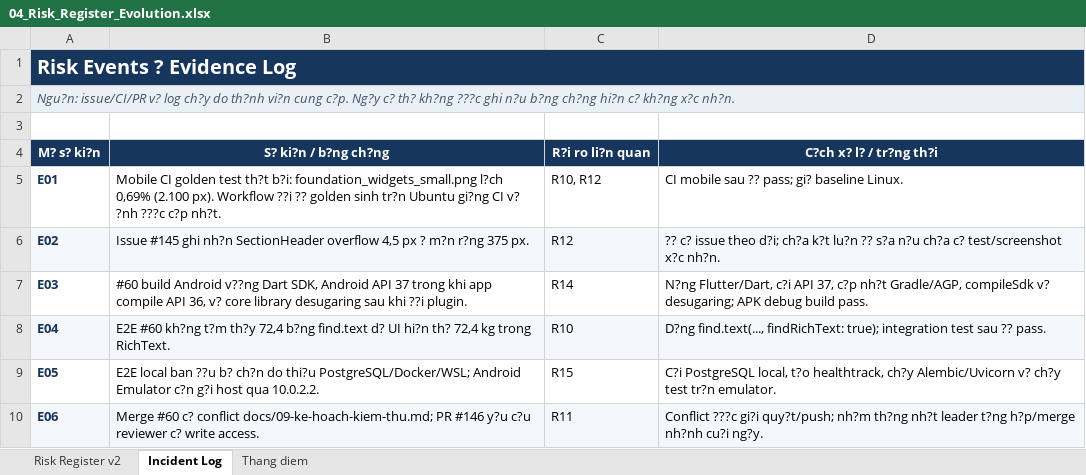
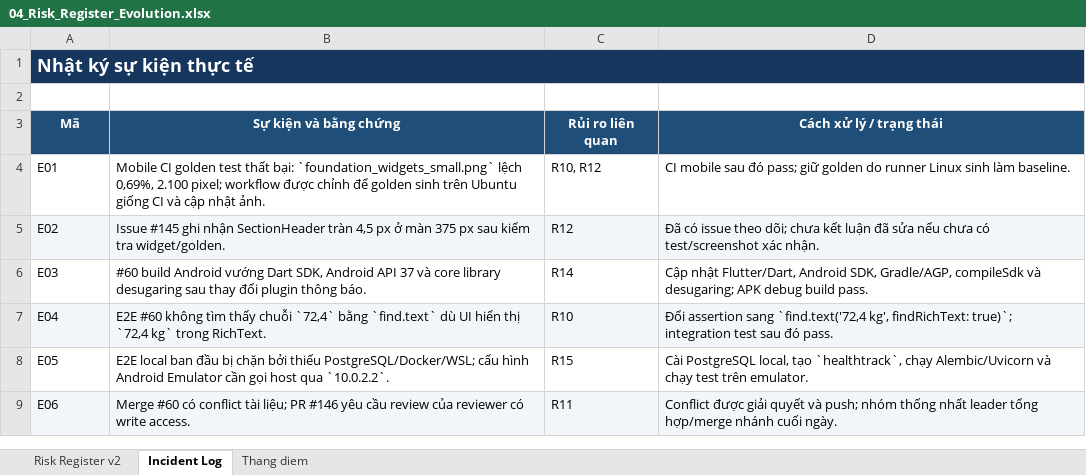
Before and after one commit to duydat555/healthtrack, an Excel workbook: docs/04_Risk_Register_Evolution.xlsx, sheet Incident Log, drawn as a sheet; values as stored, in another font and other column widths than the file's, no borders; removed rows and columns are numbered as before the commit, all else as after; the diff names each change by its address in the sheet, - before the commit and + after, or states it on an @@ line.

Commit message:
fix(docs): preserve Vietnamese text in risk workbook

```diff
--- a/docs/04_Risk_Register_Evolution.xlsx (sheet Incident Log)
+++ b/docs/04_Risk_Register_Evolution.xlsx (sheet Incident Log)
-A1: Risk Events ? Evidence Log
+A1: Nhật ký sự kiện thực tế
@@ A1 text size: smaller @@
-B1:D1 fill: none
+B1:D1 fill: #17365D
-row 2: Ngu?n: issue/CI/PR v? log ch?y do th?nh vi?n cung c?p. Ng?y c? th? kh?ng ???c ghi n?u b?ng ch?ng hi?n c? kh?ng x?c nh?n.
-row 4: M? s? ki?n | S? ki?n / b?ng ch?ng | R?i ro li?n quan | C?ch x? l? / tr?ng th?i
+row 3: Mã | Sự kiện và bằng chứng | Rủi ro liên quan | Cách xử lý / trạng thái
@@ A4:A9 bold: on → off, text colour: #17365D → black @@
-B4: …golden test th?t b?i: foundation_widgets_small.png l?ch 0,69% (2.100 px). Workflow ??i ?? golden sinh tr?n Ubuntu gi?ng CI v? ?nh ???c c?p nh?t.
+B4: …golden test thất bại: `foundation_widgets_small.png` lệch 0,69%, 2.100 pixel; workflow được chỉnh để golden sinh trên Ubuntu giống CI và cập nhật ảnh.
-D4: …mobile sau ?? pass; gi? baseline Linux.
+D4: …mobile sau đó pass; giữ golden do runner Linux sinh làm baseline.
-B5: …#145 ghi nh?n SectionHeader overflow 4,5 px ? m?n r?ng 375 px.
+B5: …#145 ghi nhận SectionHeader tràn 4,5 px ở màn 375 px sau kiểm tra widget/golden.
-D5: ?? c? issue theo d?i; ch?a k?t lu?n ?? s?a n?u ch?a c? test/screenshot x?c nh?n.
+D5: Đã có issue theo dõi; chưa kết luận đã sửa nếu chưa có test/screenshot xác nhận.
-B6: …build Android v??ng Dart SDK, Android API 37 trong khi app compile API 36, v? core library desugaring sau khi ??i plugin.
+B6: …build Android vướng Dart SDK, Android API 37 và core library desugaring sau thay đổi plugin thông báo.
-D6: N?ng Flutter/Dart, c?i API 37, c?p nh?t Gradle/AGP, compileSdk v? desugaring; APK…
+D6: Cập nhật Flutter/Dart, Android SDK, Gradle/AGP, compileSdk và desugaring; APK…
-B7: E2E #60 kh?ng t?m th?y 72,4 b?ng find.text d? UI hi?n th? 72,4 kg trong RichText.
+B7: E2E #60 không tìm thấy chuỗi `72,4` bằng `find.text` dù UI hiển thị `72,4 kg` trong RichText.
-D7: D?ng find.text(..., findRichText: true); integration test sau ?? pass.
+D7: Đổi assertion sang `find.text('72,4 kg', findRichText: true)`; integration test sau đó pass.
-B8: …local ban ??u b? ch?n do thi?u PostgreSQL/Docker/WSL; Android Emulator c?n g?i host qua 10.0.2.2.
+B8: …local ban đầu bị chặn bởi thiếu PostgreSQL/Docker/WSL; cấu hình Android Emulator cần gọi host qua `10.0.2.2`.
-D8: C?i PostgreSQL local, t?o healthtrack, ch?y Alembic/Uvicorn v? ch?y test tr?n emulator.
+D8: Cài PostgreSQL local, tạo `healthtrack`, chạy Alembic/Uvicorn và chạy test trên emulator.
-B9: Merge #60 c? conflict docs/09-ke-hoach-kiem-thu.md; PR #146 y?u c?u reviewer c? write access.
+B9: Merge #60 có conflict tài liệu; PR #146 yêu cầu review của reviewer có write access.
-D9: Conflict ???c gi?i quy?t/push; nh?m th?ng nh?t leader t?ng h?p/merge nh?nh cu?i ng?y.
+D9: Conflict được giải quyết và push; nhóm thống nhất leader tổng hợp/merge nhánh cuối ngày.
```
Also changed, not shown: sheet Risk Register v2, sheet Thang diem.
